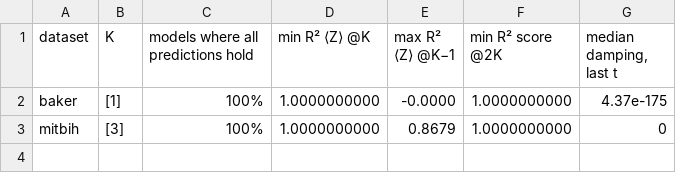
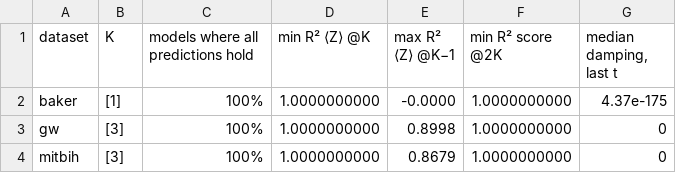
Before and after one commit to ClarkQTIM/qvr_paper, a CSV file: paper/tables/T4_fourier.csv, drawn as a sheet; the diff names each change by its address in the sheet, - before the commit and + after, or states it on an @@ line.

```diff
--- a/paper/tables/T4_fourier.csv
+++ b/paper/tables/T4_fourier.csv
+row 3: gw | [3] | 100% | 1.0000000000 | 0.8998 | 1.0000000000 | 0
```
Also changed, not shown: paper/tables/T1_main.csv, paper/tables/T2_dmodes.csv, 14 other files.
